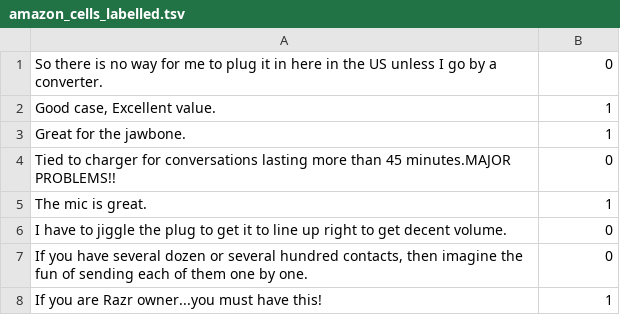
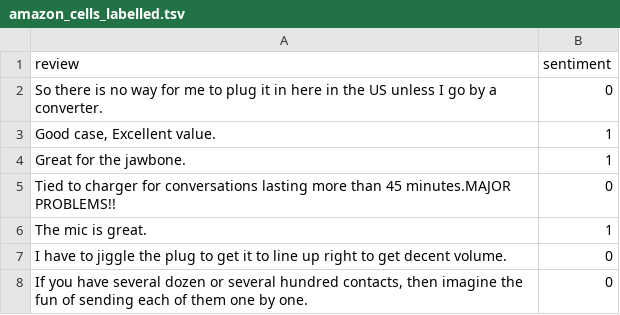
Before and after one commit to jackwong95/TDS3401_DataViz, a TSV file: Data/amazon_cells_labelled.tsv, drawn as a sheet; only a part is shown; the shorter side is filled out with more unchanged rows.

```diff
--- a/Data/amazon_cells_labelled.tsv
+++ b/Data/amazon_cells_labelled.tsv
@@ -1 +1,2 @@
+review	sentiment
 So there is no way for me to plug it in here in the US unless I go by a converter.	0
```
Also changed, not shown: Data/imdb_labelled.tsv, Data/yelp_labelled.tsv, 49 other files.
